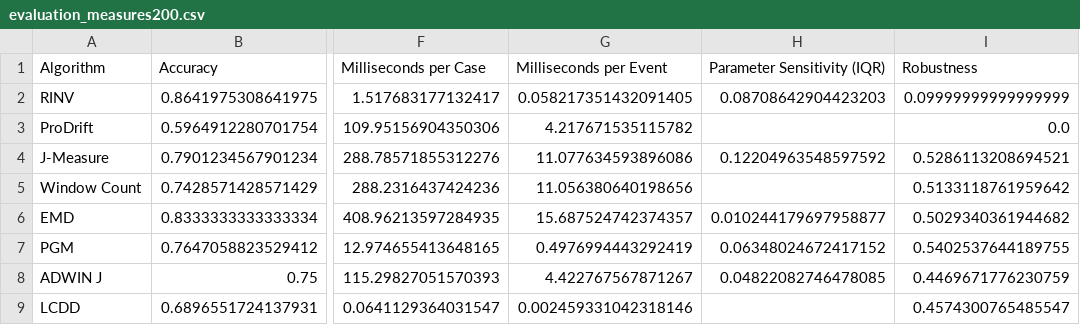
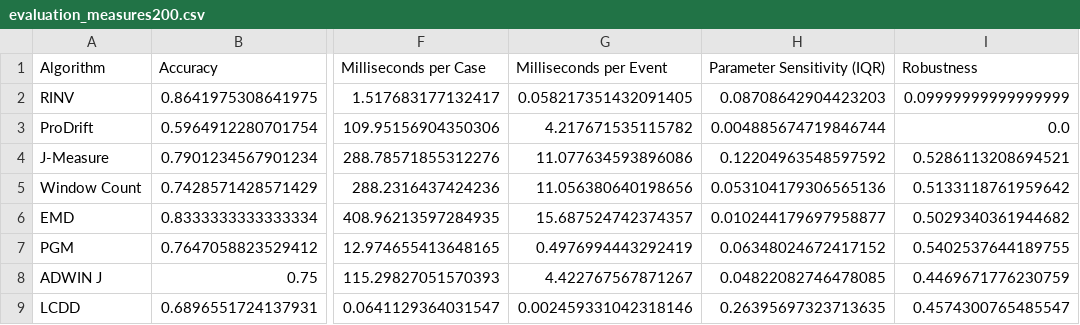
Before and after one commit to cpitsch/cdrift-evaluation, a CSV file: Evaluation_Results_Ignore_Duplicates/evaluation_measures200.csv, drawn as a sheet; only a part is shown, gaps mark what is left out; the diff names each change by its address in the sheet, - before the commit and + after, or states it on an @@ line.

Commit message:
Fix IQR Calculation in ignore duplicates

```diff
--- a/Evaluation_Results_Ignore_Duplicates/evaluation_measures200.csv
+++ b/Evaluation_Results_Ignore_Duplicates/evaluation_measures200.csv
-H3 (Parameter Sensitivity (IQR)): (empty)
+H3 (Parameter Sensitivity (IQR)): 0.004885674719846744
-H5 (Parameter Sensitivity (IQR)): (empty)
+H5 (Parameter Sensitivity (IQR)): 0.053104179306565136
-H9 (Parameter Sensitivity (IQR)): (empty)
+H9 (Parameter Sensitivity (IQR)): 0.26395697323713635
```
Also changed, not shown: 1 other file.
